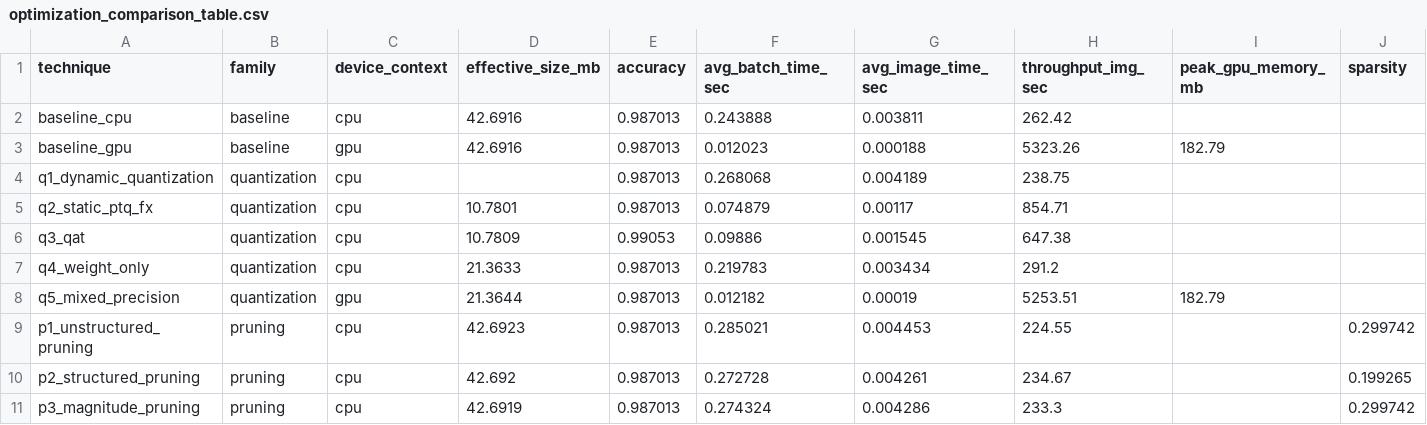
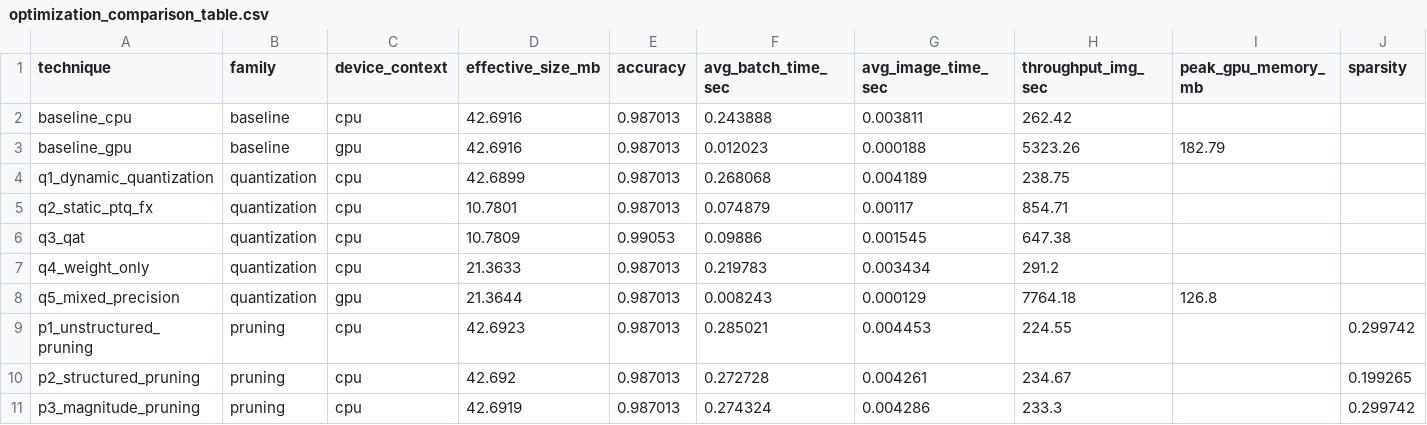
Before and after one commit to AIT-LAHCEN-REDOUAN/edge-ai-iot-monitoring, a CSV file: results/deployment/optimization_comparison_table.csv, drawn as a sheet; only a part is shown; the diff names each change by its address in the sheet, - before the commit and + after, or states it on an @@ line.

```diff
--- a/results/deployment/optimization_comparison_table.csv
+++ b/results/deployment/optimization_comparison_table.csv
-D4 (effective_size_mb): (empty)
+D4 (effective_size_mb): 42.6899
-F8 (avg_batch_time_sec): 0.012182
+F8 (avg_batch_time_sec): 0.008243
-G8 (avg_image_time_sec): 0.00019
+G8 (avg_image_time_sec): 0.000129
-H8 (throughput_img_sec): 5253.51
+H8 (throughput_img_sec): 7764.18
-I8 (peak_gpu_memory_mb): 182.79
+I8 (peak_gpu_memory_mb): 126.8
```
Also changed, not shown: 13 other files.
